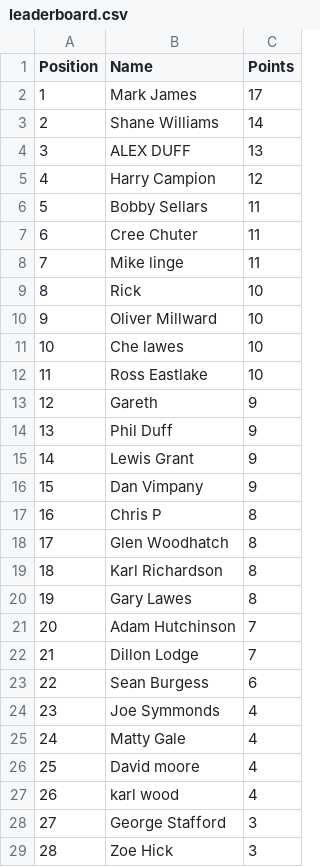
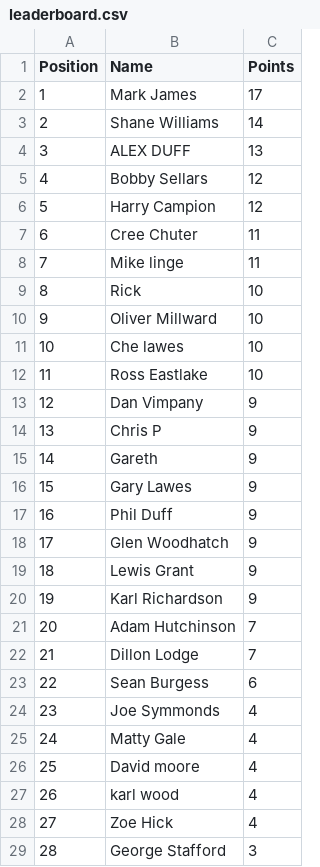
Before and after one commit to DillonLodge/world-cup-predictor, a CSV file: leaderboard.csv, drawn as a sheet.

Commit message:
Update live World Cup leaderboard

```diff
--- a/leaderboard.csv
+++ b/leaderboard.csv
@@ -4,4 +4,4 @@
 3,ALEX DUFF,13
-4,Harry Campion,12
-5,Bobby Sellars,11
+4,Bobby Sellars,12
+5,Harry Campion,12
 6,Cree Chuter,11
@@ -12,10 +12,10 @@
 11,Ross Eastlake,10
-12,Gareth,9
-13,Phil Duff,9
-14,Lewis Grant,9
-15,Dan Vimpany,9
-16,Chris P,8
-17,Glen Woodhatch,8
-18,Karl Richardson,8
-19,Gary Lawes,8
+12,Dan Vimpany,9
+13,Chris P,9
+14,Gareth,9
+15,Gary Lawes,9
+16,Phil Duff,9
+17,Glen Woodhatch,9
+18,Lewis Grant,9
+19,Karl Richardson,9
 20,Adam Hutchinson,7
@@ -27,3 +27,3 @@
 26,karl wood,4
-27,George Stafford,3
-28,Zoe Hick,3
+27,Zoe Hick,4
+28,George Stafford,3
```
